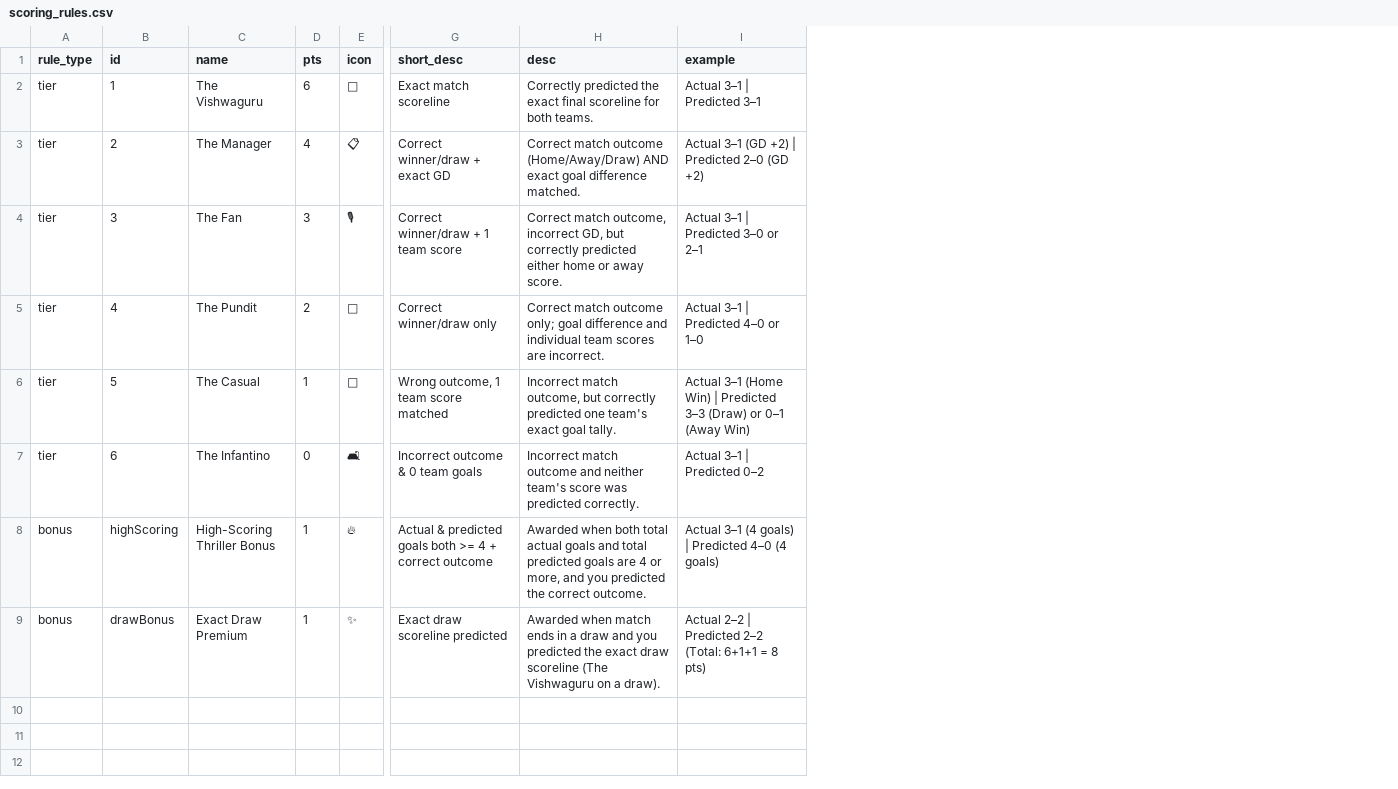
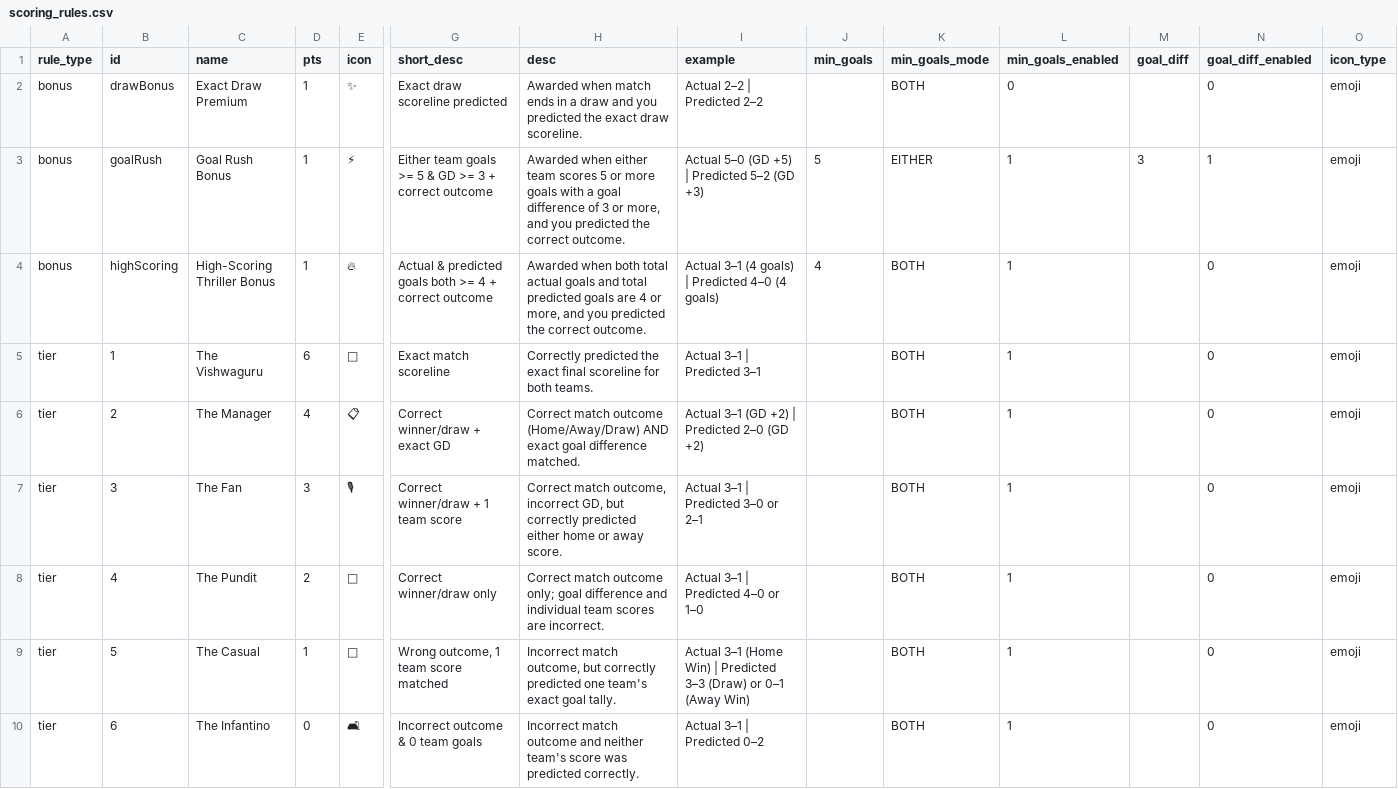
Before and after one commit to akshaypattankar/epl-score-predictor, a CSV file: data/scoring_rules.csv, drawn as a sheet; only a part is shown, gaps mark what is left out; removed rows and columns are numbered as before the commit, all else as after; rows hold the shown columns only; the diff names each change by its address in the sheet, - before the commit and + after, or states it on an @@ line.

Commit message:
feat: implement automated lowest-threshold scenario generation for scoring rule definitions

```diff
--- a/data/scoring_rules.csv
+++ b/data/scoring_rules.csv
+column J (min_goals), empty
+column K (min_goals_mode), rows 5-10: all BOTH
+column L (min_goals_enabled), rows 5-10: all 1
+column M (goal_diff), empty
+column N (goal_diff_enabled), rows 5-10: all 0
+column O (icon_type), rows 5-10: all emoji
+row 2: bonus | drawBonus | Exact Draw Premium | 1 | ✨ | Exact draw scoreline predicted | Awarded when match ends in a draw and you predicted the exact draw scoreline. | Actual 2–2 | Predicted 2–2 |  | BOTH | 0 |  | 0 | emoji
+row 3: bonus | goalRush | Goal Rush Bonus | 1 | ⚡ | Either team goals >= 5 & GD >= 3 + correct outcome | Awarded when either team scores 5 or more goals with a goal difference of 3 or more, and you predicted the correct outcome. | Actual 5–0 (GD +5) | Predicted 5–2 (GD +3) | 5 | EITHER | 1 | 3 | 1 | emoji
@@ row 8 moved to row 4: bonus @@
-row 9: bonus | drawBonus | Exact Draw Premium | 1 | ✨ | Exact draw scoreline predicted | Awarded when match ends in a draw and you predicted the exact draw scoreline (The Vishwaguru on a draw). | Actual 2–2 | Predicted 2–2 (Total: 6+1+1 = 8 pts)
```
Also changed, not shown: 7 other files.
